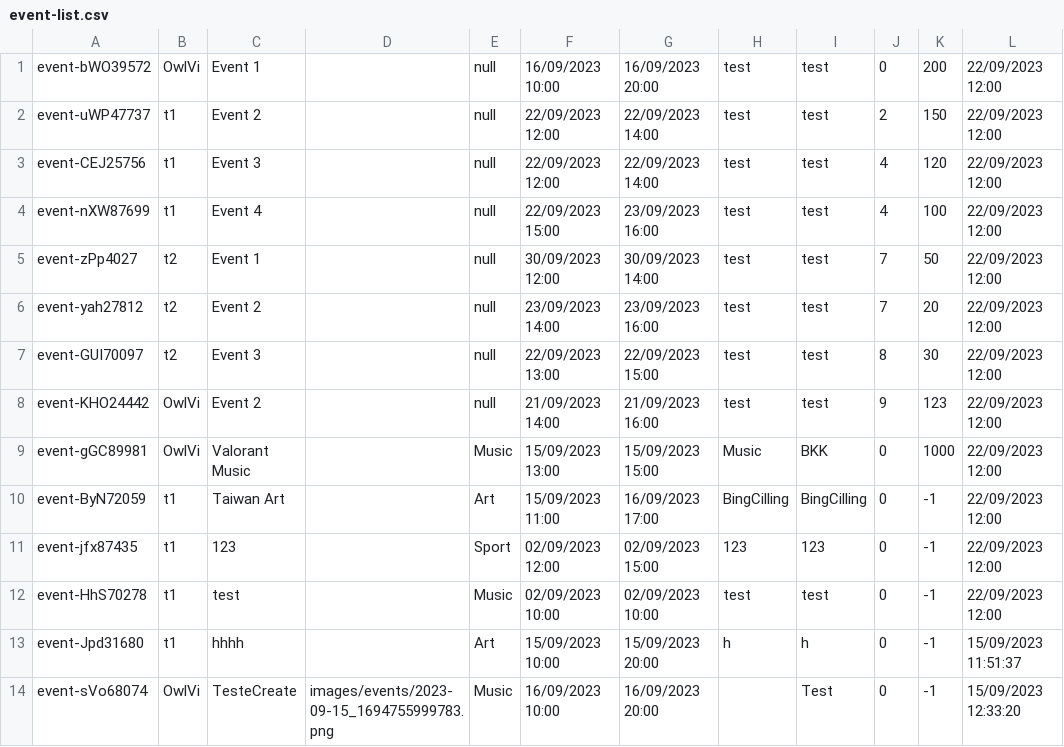
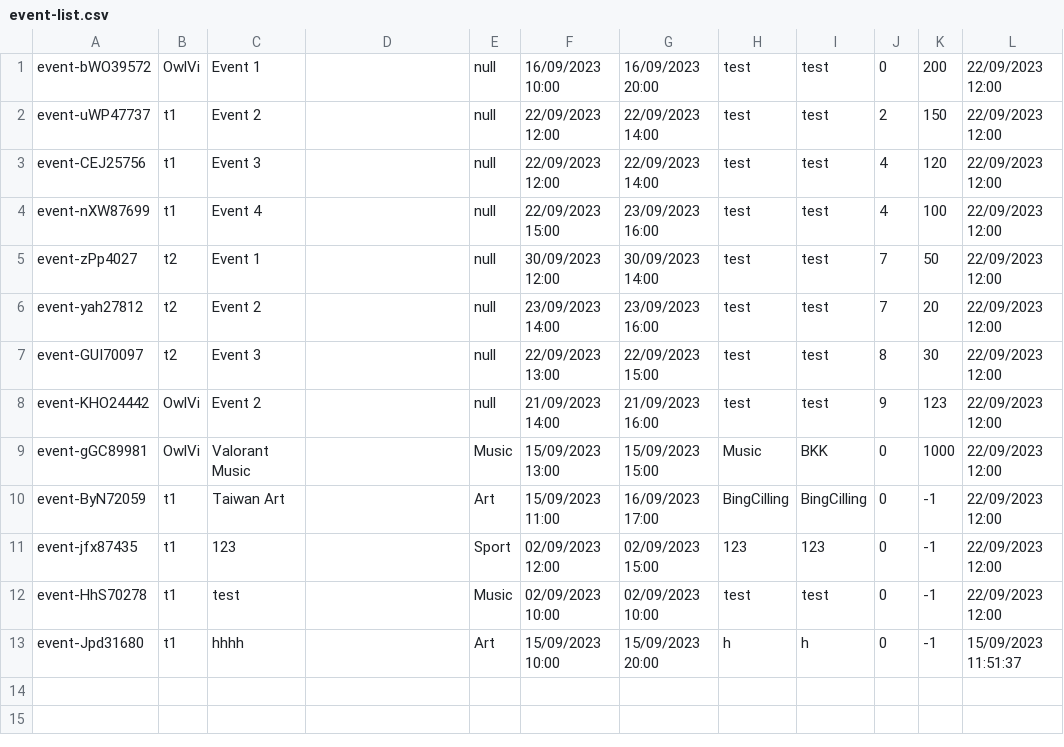
Before and after one commit to Homiez09/plasom-reunion, a CSV file: data/event-list.csv, drawn as a sheet.

```diff
--- a/data/event-list.csv
+++ b/data/event-list.csv
@@ -13,2 +13 @@ event-HhS70278,t1,test,,Music,02/09/2023 10:00,02/09/2023 10:00,test,test,0,-1,2
 event-Jpd31680,t1,hhhh,,Art,15/09/2023 10:00,15/09/2023 20:00,h,h,0,-1,15/09/2023 11:51:37
-event-sVo68074,OwlVi,TesteCreate,images/events/2023-09-15_1694755999783.png,Music,16/09/2023 10:00,16/09/2023 20:00,,Test,0,-1,15/09/2023 12:33:20
```
Also changed, not shown: data/user-list.csv, 11 other files.
